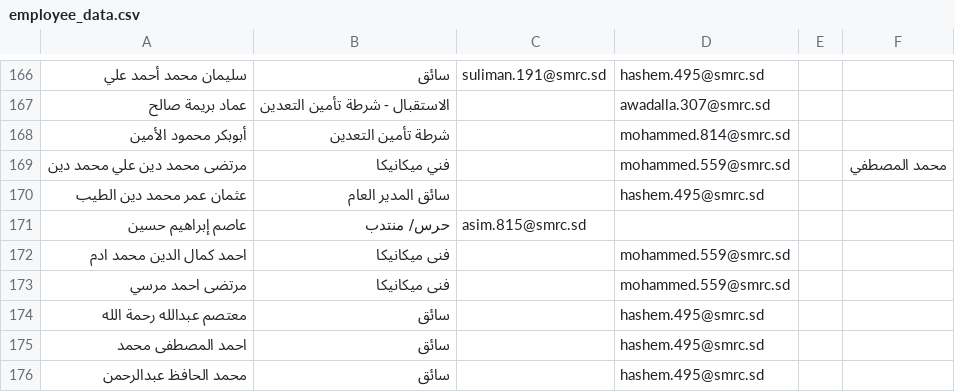
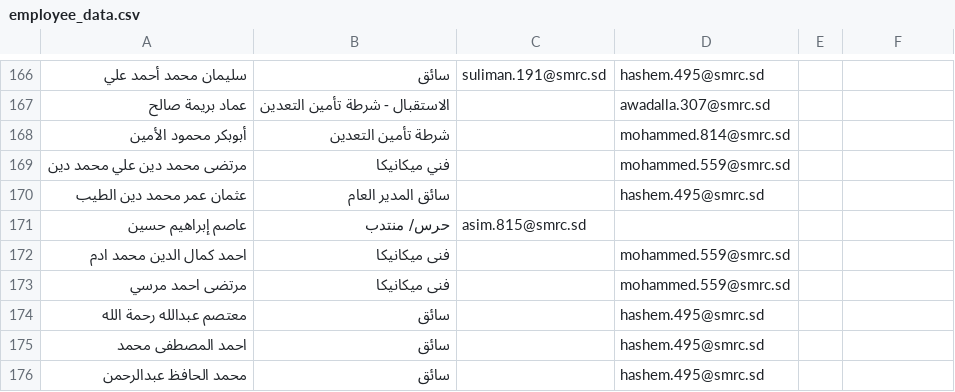
Before and after one commit to mahmoud-ali/e_service, a CSV file: hr_employee_survey/data/employee_data.csv, drawn as a sheet; only a part is shown, gaps mark what is left out; the diff names each change by its address in the sheet, - before the commit and + after, or states it on an @@ line.

Commit message:
add all data for emplyee in csv file

```diff
--- a/hr_employee_survey/data/employee_data.csv
+++ b/hr_employee_survey/data/employee_data.csv
-F169: محمد المصطفي
+F169: (empty)
```
